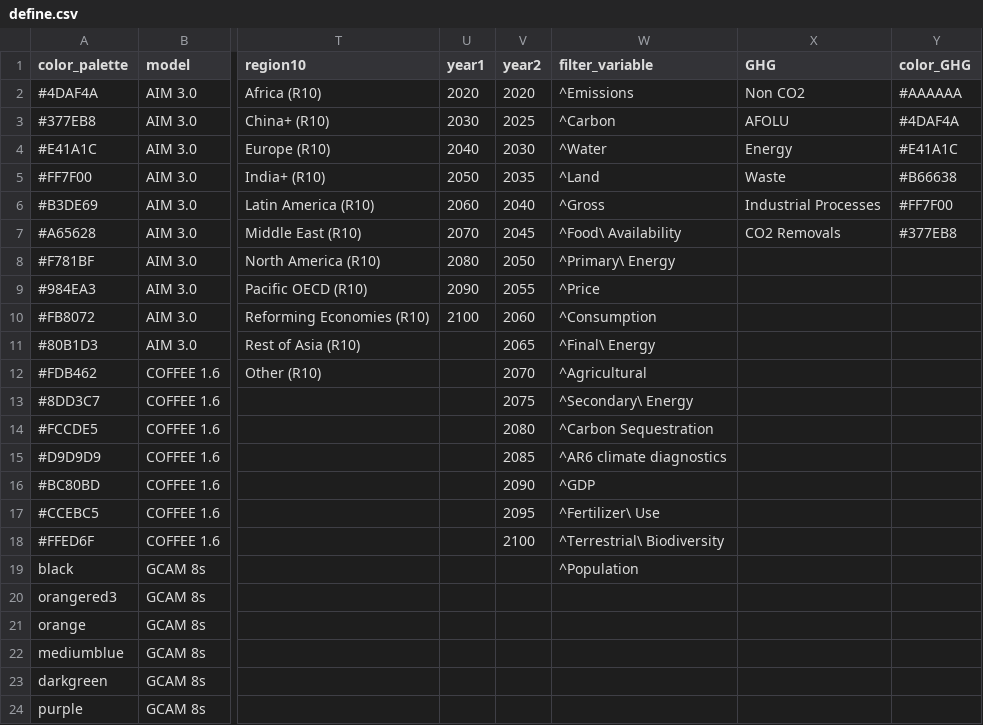
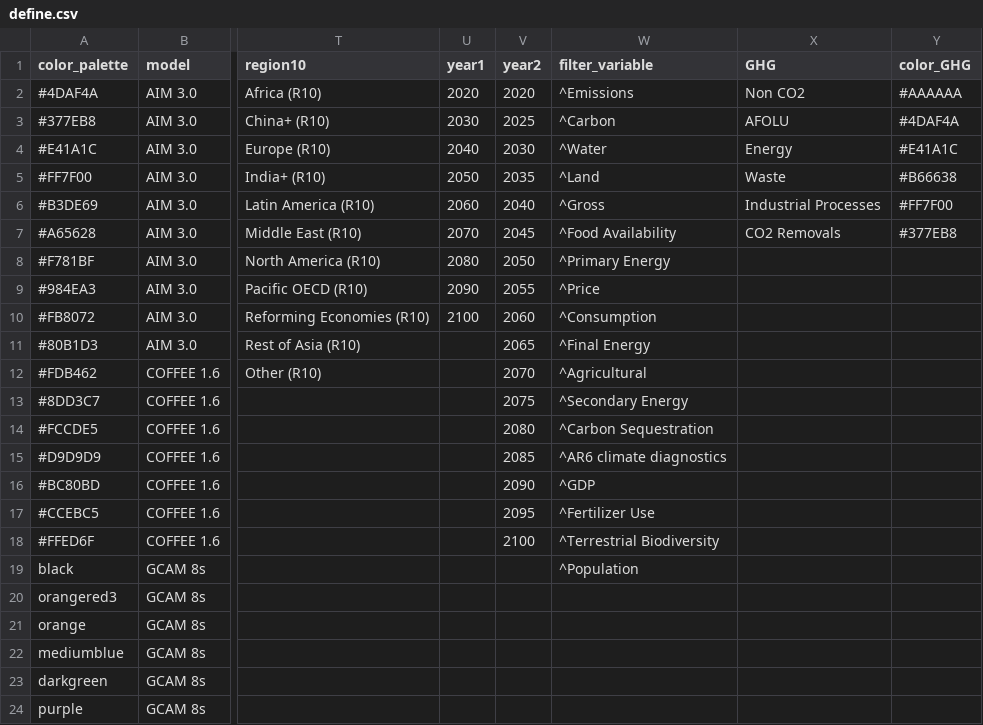
Before and after one commit to ReihoHan/LN_Marker, a CSV file: define/define.csv, drawn as a sheet; only a part is shown, gaps mark what is left out; the diff names each change by its address in the sheet, - before the commit and + after, or states it on an @@ line.

Commit message:
Deleted escape character in the definition file for filtering variables

```diff
--- a/define/define.csv
+++ b/define/define.csv
-W7 (filter_variable): ^Food\ Availability
+W7 (filter_variable): ^Food Availability
-W8 (filter_variable): ^Primary\ Energy
+W8 (filter_variable): ^Primary Energy
-W11 (filter_variable): ^Final\ Energy
+W11 (filter_variable): ^Final Energy
-W13 (filter_variable): ^Secondary\ Energy
+W13 (filter_variable): ^Secondary Energy
-W17 (filter_variable): ^Fertilizer\ Use
+W17 (filter_variable): ^Fertilizer Use
-W18 (filter_variable): ^Terrestrial\ Biodiversity
+W18 (filter_variable): ^Terrestrial Biodiversity
```
